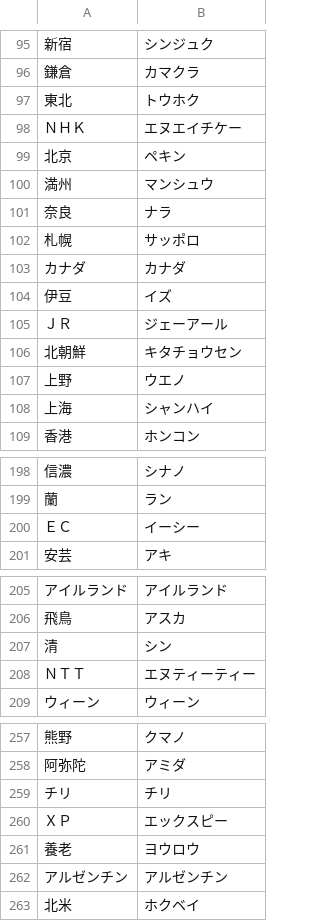
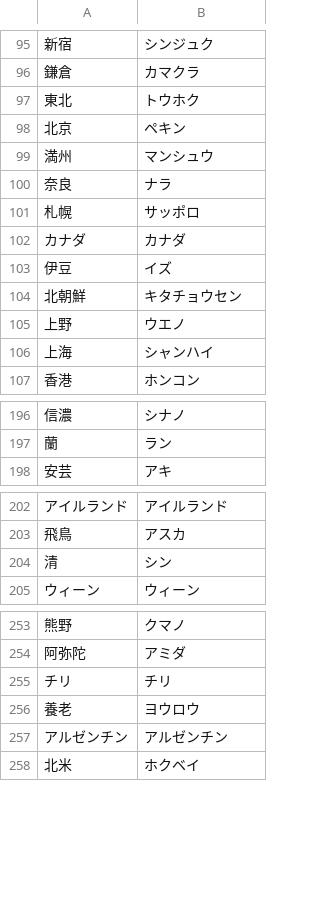
Before and after one commit to Shion1305/WordSnakeDiscordJ, a CSV file: Datasets/固有名詞・数詞.csv, drawn as a sheet; only a part is shown, gaps mark what is left out; the diff names each change by its address in the sheet, - before the commit and + after, or states it on an @@ line.

Commit message:
Updated Vocabulary List. All data are convined in Datasets/all_out.csv

```diff
--- a/Datasets/固有名詞・数詞.csv
+++ b/Datasets/固有名詞・数詞.csv
-row 98: ＮＨＫ | エヌエイチケー
-row 105: ＪＲ | ジェーアール
-row 200: ＥＣ | イーシー
-row 208: ＮＴＴ | エヌティーティー
-row 260: ＸＰ | エックスピー
```
Also changed, not shown: Datasets/普通名詞.csv, goi_norm.csv, 5 other files.
